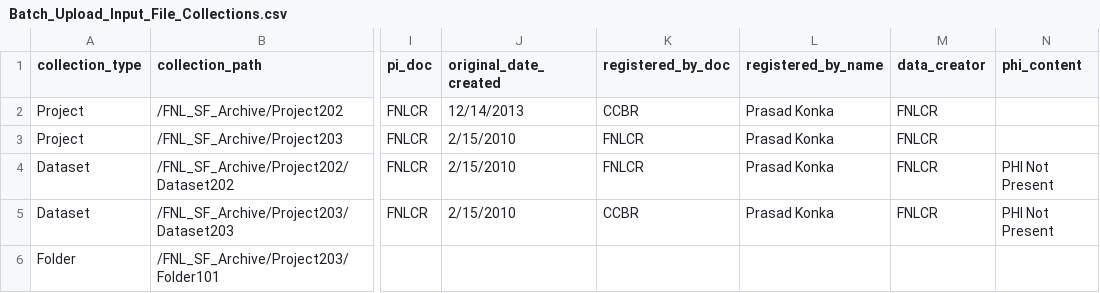
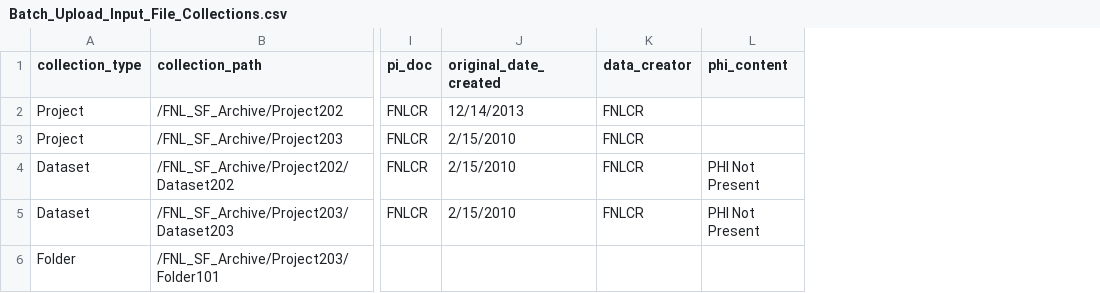
Before and after one commit to CBIIT/HPC_DME_APIs, a CSV file: src/hpc/hpc-irods-client/Batch_Upload_Input_File_Collections.csv, drawn as a sheet; only a part is shown, gaps mark what is left out; the diff names each change by its address in the sheet, - before the commit and + after, or states it on an @@ line.

```diff
--- a/src/hpc/hpc-irods-client/Batch_Upload_Input_File_Collections.csv
+++ b/src/hpc/hpc-irods-client/Batch_Upload_Input_File_Collections.csv
-column K (registered_by_doc), rows 2-5: CCBR | FNLCR | FNLCR | CCBR
-column L (registered_by_name), rows 2-5: all Prasad Konka
```
Also changed, not shown: src/hpc/hpc-irods-client/Batch_Upload_Input_File_Object.csv, 7 other files.
